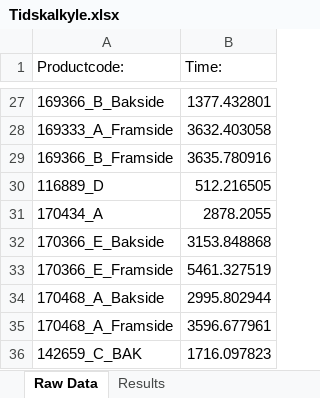
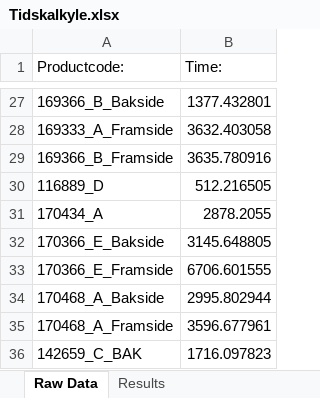
Before and after one commit to UniQueKakarot/Cuttingdata_kivy, an Excel workbook: moduler/toolmonitor_data/results/Tidskalkyle.xlsx, sheet Raw Data, drawn as a sheet; only a part is shown, gaps mark what is left out; values as stored, in another font and other column widths than the file's, no borders; the diff names each change by its address in the sheet, - before the commit and + after, or states it on an @@ line.

```diff
--- a/moduler/toolmonitor_data/results/Tidskalkyle.xlsx (sheet Raw Data)
+++ b/moduler/toolmonitor_data/results/Tidskalkyle.xlsx (sheet Raw Data)
-B32 (Time:): 3153.848868
+B32 (Time:): 3145.648805
-B33 (Time:): 5461.327519
+B33 (Time:): 6706.601555
```
Also changed, not shown: sheet Results, moduler/toolmonitor_data/results/RawDatabase.xlsx, 3 other files.
